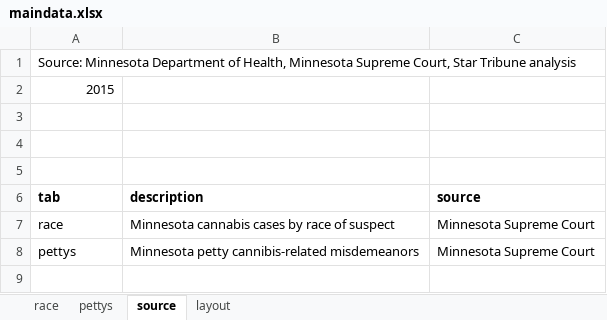
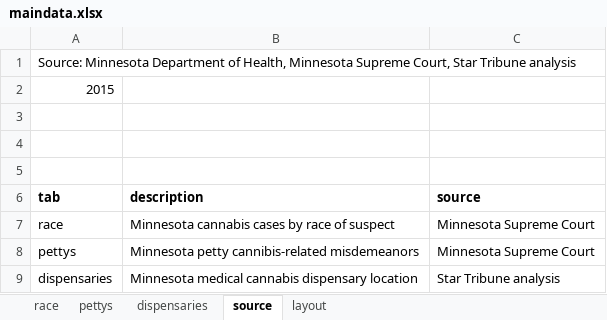
Before and after one commit to striblab/20190228-weed, an Excel workbook: sources/data/maindata.xlsx, sheet source, drawn as a sheet; values as stored, in another font and other column widths than the file's, no borders; the diff names each change by its address in the sheet, - before the commit and + after, or states it on an @@ line.

```diff
--- a/sources/data/maindata.xlsx (sheet source)
+++ b/sources/data/maindata.xlsx (sheet source)
+sheet tab: dispensaries
+row 9: dispensaries | Minnesota medical cannabis dispensary location | Star Tribune analysis
```
